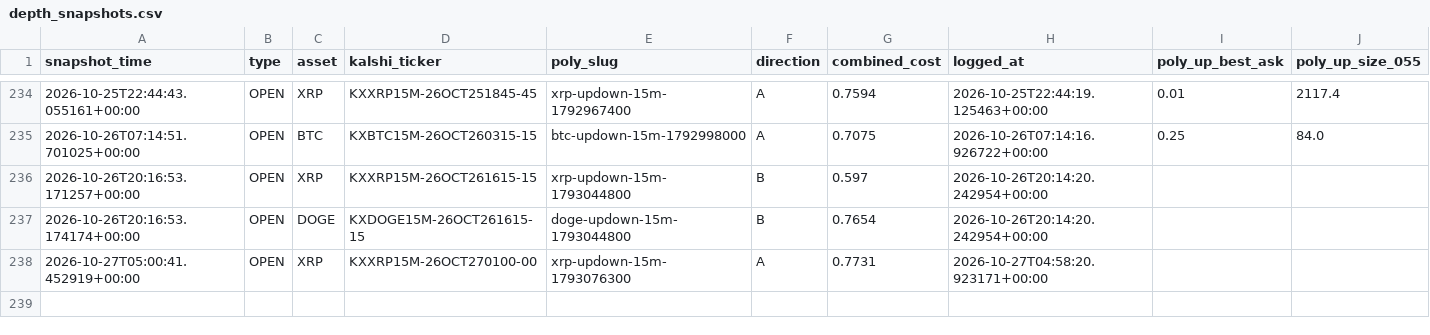
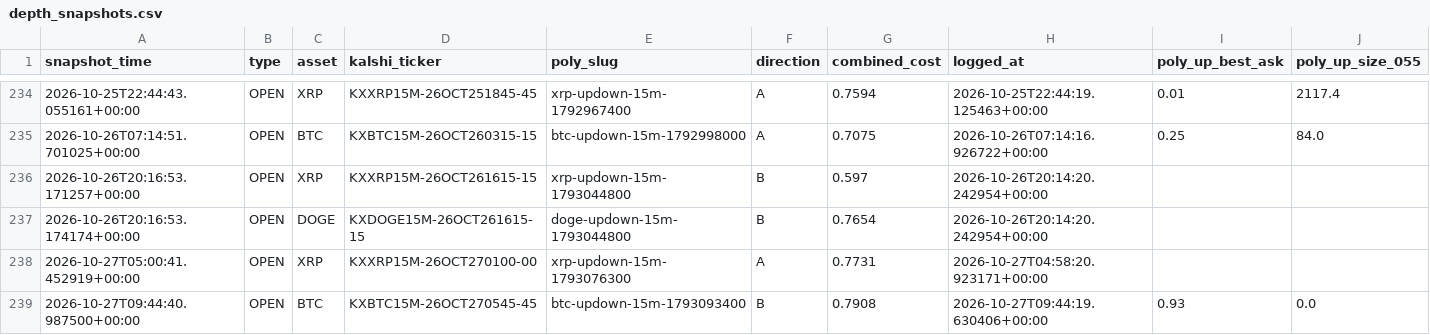
Before and after one commit to Prinxe-crypto/gap-maker-depth-monitor, a CSV file: depth_snapshots.csv, drawn as a sheet; only a part is shown, gaps mark what is left out; rows hold the shown columns only; the diff names each change by its address in the sheet, - before the commit and + after, or states it on an @@ line.

```diff
--- a/depth_snapshots.csv
+++ b/depth_snapshots.csv
+row 239: 2026-10-27T09:44:40.987500+00:00 | OPEN | BTC | KXBTC15M-26OCT270545-45 | btc-updown-15m-1793093400 | B | 0.7908 | 2026-10-27T09:44:19.630406+00:00 | 0.93 | 0.0
```
Also changed, not shown: 3 other files.
